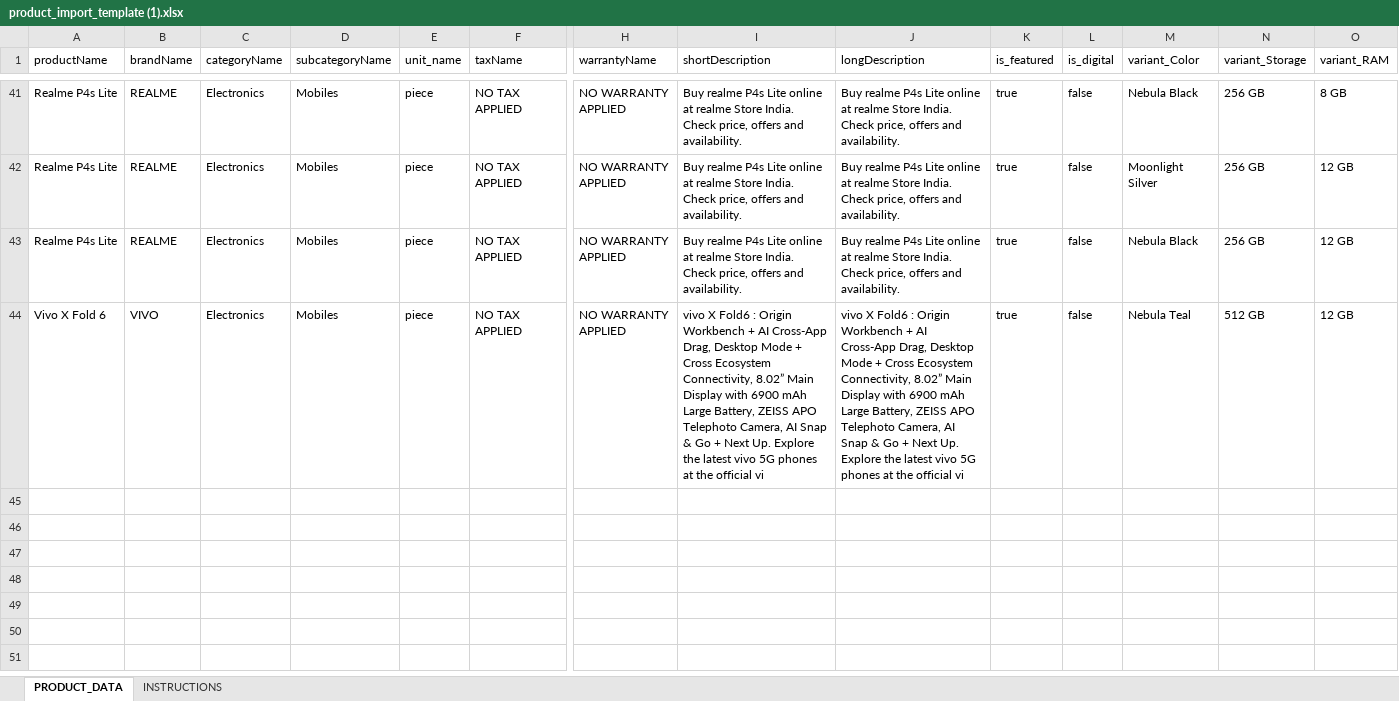
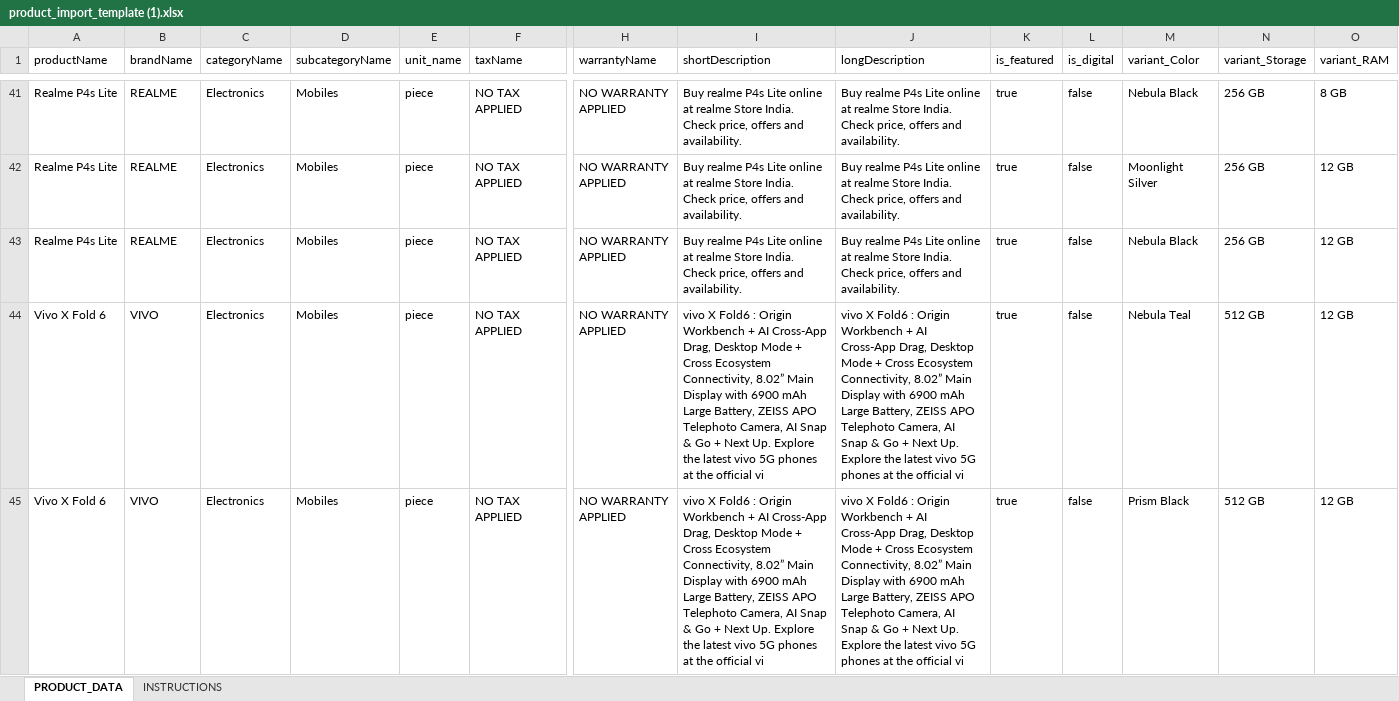
Before and after one commit to rehaanpatel-29/retailix-smartphone-automation, an Excel workbook: product_import_template (1).xlsx, sheet PRODUCT_DATA, drawn as a sheet; only a part is shown, gaps mark what is left out; values as stored, in another font and other column widths than the file's, no borders; rows hold the shown columns only; the diff names each change by its address in the sheet, - before the commit and + after, or states it on an @@ line.

```diff
--- a/product_import_template (1).xlsx (sheet PRODUCT_DATA)
+++ b/product_import_template (1).xlsx (sheet PRODUCT_DATA)
+row 45: Vivo X Fold 6 | VIVO | Electronics | Mobiles | piece | NO TAX APPLIED | NO WARRANTY APPLIED | vivo X Fold6 : Origin Workbench + AI Cross-App Drag, Desktop Mode + Cross Ecosystem Connectivity, 8.02” Main Display with 6900 mAh Large Battery, ZEISS APO Telephoto Camera, AI Snap & Go + Next Up. Explore the latest vivo 5G phones at the official vi | vivo X Fold6 : Origin Workbench + AI Cross-App Drag, Desktop Mode + Cross Ecosystem Connectivity, 8.02” Main Display with 6900 mAh Large Battery, ZEISS APO Telephoto Camera, AI Snap & Go + Next Up. Explore the latest vivo 5G phones at the official vi | true | false | Prism Black | 512 GB | 12 GB
```
